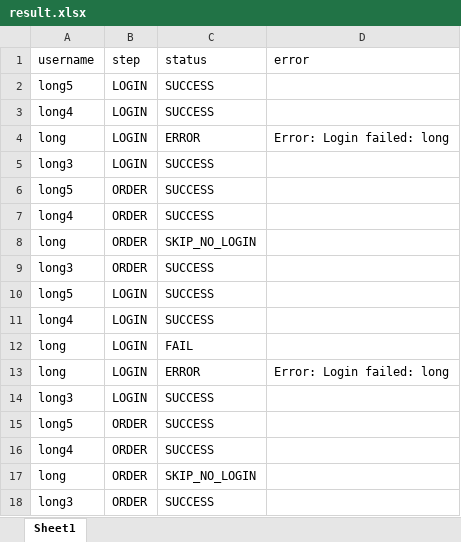
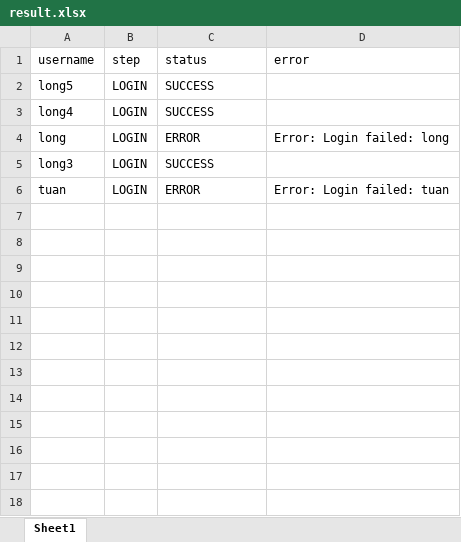
Before and after one commit to ltuan724/test-auto-2nd, an Excel workbook: result.xlsx, sheet Sheet1, drawn as a sheet; values as stored, in another font and other column widths than the file's, no borders; removed rows and columns are numbered as before the commit, all else as after; the diff names each change by its address in the sheet, - before the commit and + after, or states it on an @@ line.

Commit message:
fix login

```diff
--- a/result.xlsx (sheet Sheet1)
+++ b/result.xlsx (sheet Sheet1)
-row 6: long5 | ORDER | SUCCESS
-row 7: long4 | ORDER | SUCCESS
-row 8: long | ORDER | SKIP_NO_LOGIN
-row 9: long3 | ORDER | SUCCESS
-row 10: long5 | LOGIN | SUCCESS
-row 11: long4 | LOGIN | SUCCESS
-row 12: long | LOGIN | FAIL
-A6 (username): long
+A6 (username): tuan
-D6 (error): Error: Login failed: long
+D6 (error): Error: Login failed: tuan
-row 14: long3 | LOGIN | SUCCESS
-row 15: long5 | ORDER | SUCCESS
-row 16: long4 | ORDER | SUCCESS
-row 17: long | ORDER | SKIP_NO_LOGIN
-row 18: long3 | ORDER | SUCCESS
```
Also changed, not shown: data.xlsx, 9 other files.
